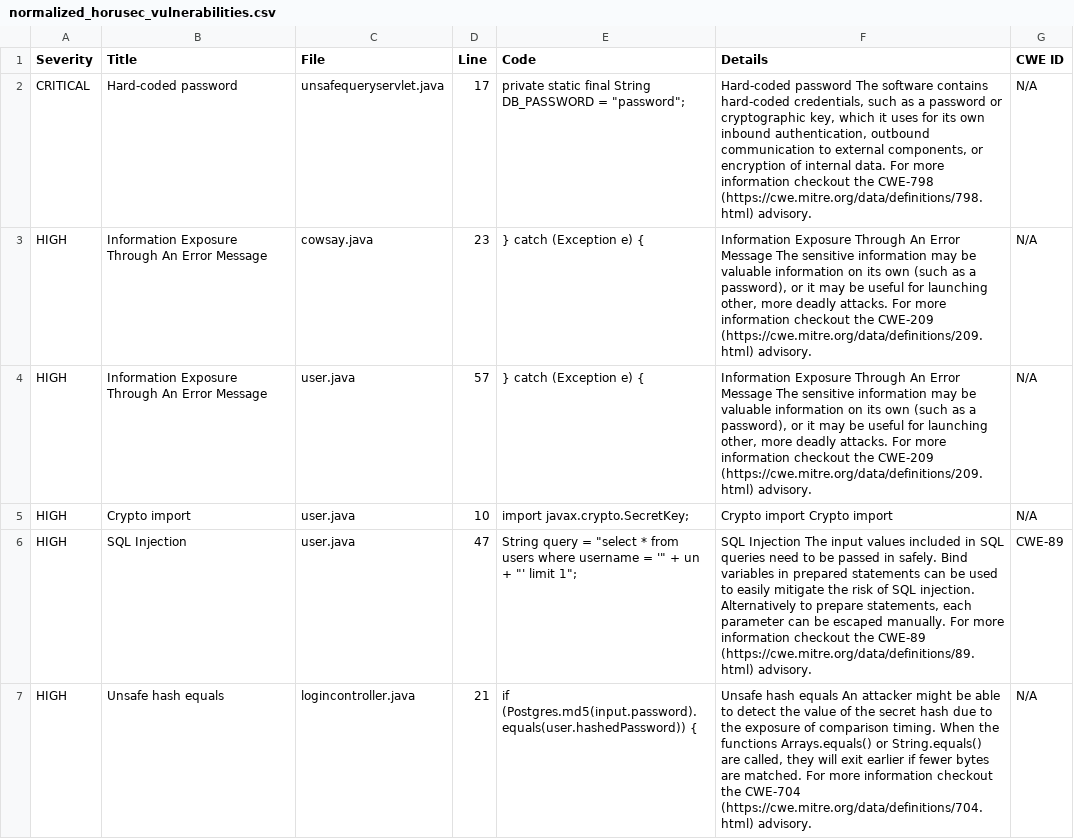
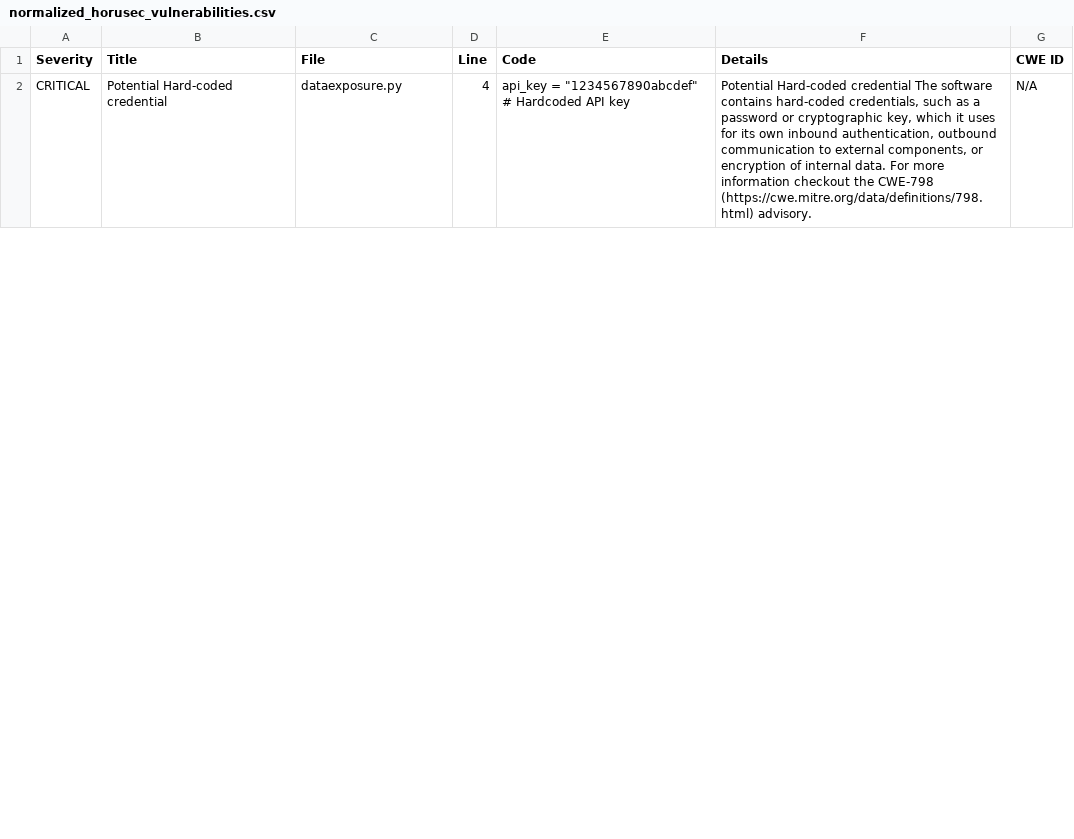
Before and after one commit to amarjeet2003/vulenrability-scanner, a CSV file: results/normalized_horusec_vulnerabilities.csv, drawn as a sheet; only a part is shown; the diff covers the shown part only.

```diff
--- a/results/normalized_horusec_vulnerabilities.csv
+++ b/results/normalized_horusec_vulnerabilities.csv
@@ -1,7 +1,2 @@
 Severity,Title,File,Line,Code,Details,CWE ID
-CRITICAL,Hard-coded password,unsafequeryservlet.java,17,"private static final String DB_PASSWORD = ""password"";","Hard-coded password The software contains hard-coded credentials, such as a password or cryptographic key, which it uses for its own inbound authentication, outbound communication to external components, or encryption of internal data. For more information checkout the CWE-798 (https://cwe.mitre.org/data/definitions/798.html) advisory.",N/A
-HIGH,Information Exposure Through An Error Message,cowsay.java,23,} catch (Exception e) {,"Information Exposure Through An Error Message The sensitive information may be valuable information on its own (such as a password), or it may be useful for launching other, more deadly attacks. For more information checkout the CWE-209 (https://cwe.mitre.org/data/definitions/209.html) advisory.",N/A
-HIGH,Information Exposure Through An Error Message,user.java,57,} catch (Exception e) {,"Information Exposure Through An Error Message The sensitive information may be valuable information on its own (such as a password), or it may be useful for launching other, more deadly attacks. For more information checkout the CWE-209 (https://cwe.mitre.org/data/definitions/209.html) advisory.",N/A
-HIGH,Crypto import,user.java,10,import javax.crypto.SecretKey;,Crypto import Crypto import,N/A
-HIGH,SQL Injection,user.java,47,"String query = ""select * from users where username = '"" + un + ""' limit 1"";","SQL Injection The input values included in SQL queries need to be passed in safely. Bind variables in prepared statements can be used to easily mitigate the risk of SQL injection. Alternatively to prepare statements, each parameter can be escaped manually. For more information checkout the CWE-89 (https://cwe.mitre.org/data/definitions/89.html) advisory.",CWE-89
-HIGH,Unsafe hash equals,logincontroller.java,21,if (Postgres.md5(input.password).equals(user.hashedPassword)) {,"Unsafe hash equals An attacker might be able to detect the value of the secret hash due to the exposure of comparison timing. When the functions Arrays.equals() or String.equals() are called, they will exit earlier if fewer bytes are matched. For more information checkout the CWE-704 (https://cwe.mitre.org/data/definitions/704.html) advisory.",N/A
+CRITICAL,Potential Hard-coded credential,dataexposure.py,4,"api_key = ""1234567890abcdef""  # Hardcoded API key","Potential Hard-coded credential The software contains hard-coded credentials, such as a password or cryptographic key, which it uses for its own inbound authentication, outbound communication to external components, or encryption of internal data. For more information checkout the CWE-798 (https://cwe.mitre.org/data/definitions/798.html) advisory.",N/A
```
Also changed, not shown: 1 added row and 5 removed rows elsewhere in this file, results/final_common_vulnerabilities_v2.csv, results/normalized_semgrep_vulnerabilities.csv, 12 other files.
